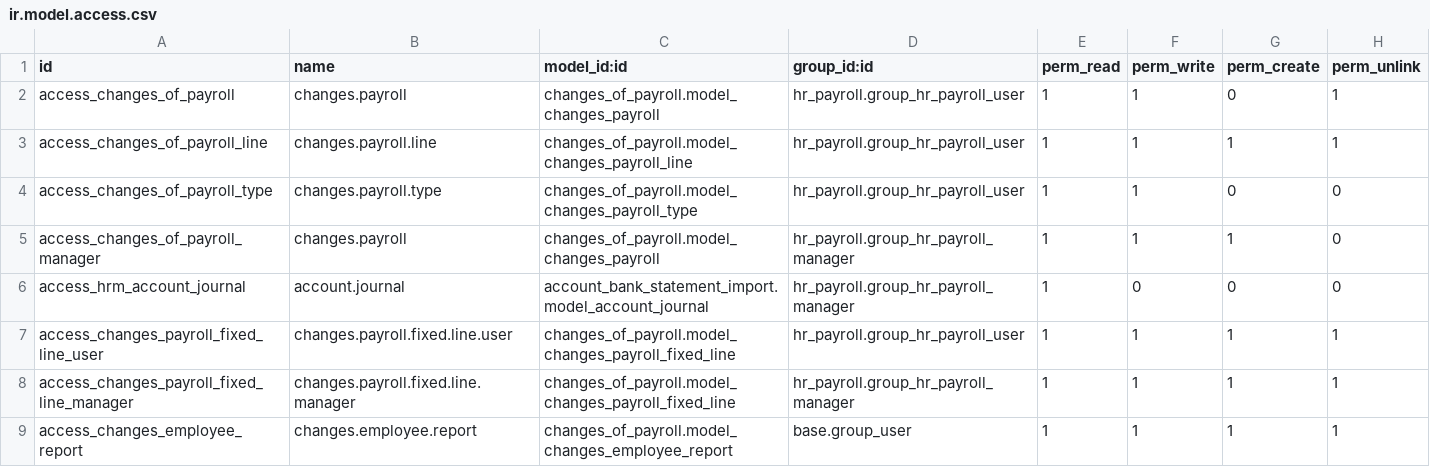
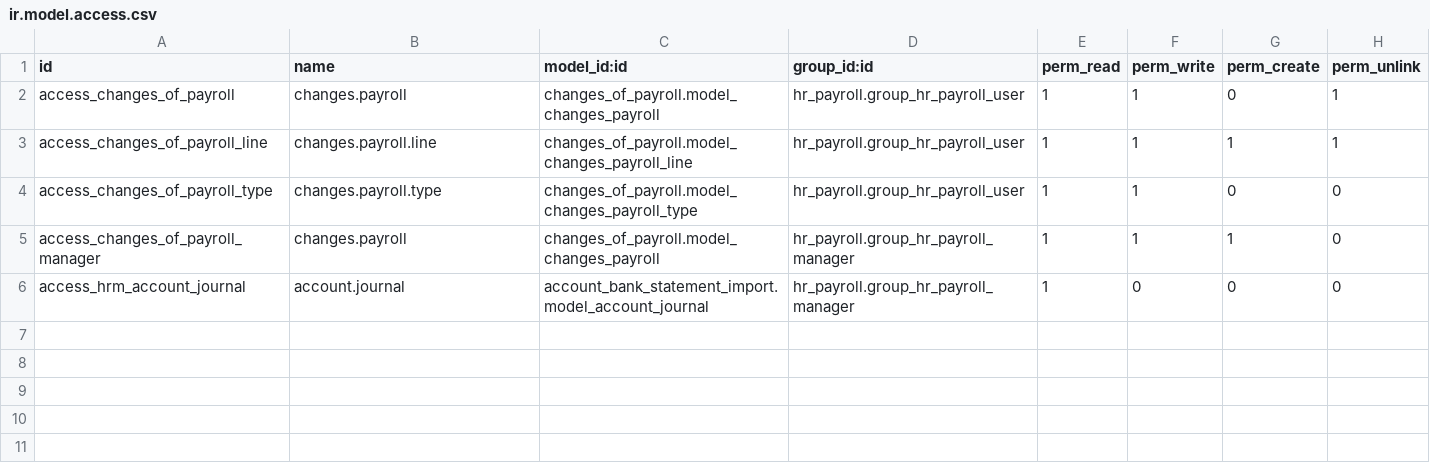
Before and after one commit to WildyEstephan/MaintenanceOdoo, a CSV file: changes_of_payroll/security/ir.model.access.csv, drawn as a sheet; the diff names each change by its address in the sheet, - before the commit and + after, or states it on an @@ line.

```diff
--- a/changes_of_payroll/security/ir.model.access.csv
+++ b/changes_of_payroll/security/ir.model.access.csv
-row 7: access_changes_payroll_fixed_line_user | changes.payroll.fixed.line.user | changes_of_payroll.model_changes_payroll_fixed_line | hr_payroll.group_hr_payroll_user | 1 | 1 | 1 | 1
-row 8: access_changes_payroll_fixed_line_manager | changes.payroll.fixed.line.manager | changes_of_payroll.model_changes_payroll_fixed_line | hr_payroll.group_hr_payroll_manager | 1 | 1 | 1 | 1
-row 9: access_changes_employee_report | changes.employee.report | changes_of_payroll.model_changes_employee_report | base.group_user | 1 | 1 | 1 | 1
```
Also changed, not shown: 15 other files.
